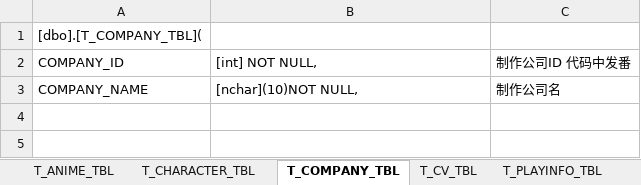
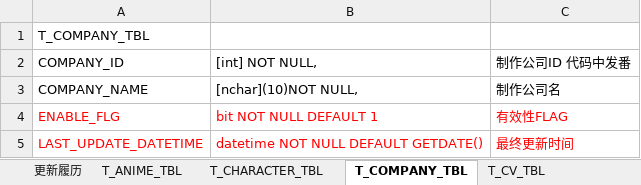
Before and after one commit to kirisamex/Animedata, an Excel workbook: SqlServerDBTable/DataBaseDesign.xlsx, sheet T_COMPANY_TBL, drawn as a sheet; values as stored, in another font and other column widths than the file's, no borders; the diff names each change by its address in the sheet, - before the commit and + after, or states it on an @@ line.

```diff
--- a/SqlServerDBTable/DataBaseDesign.xlsx (sheet T_COMPANY_TBL)
+++ b/SqlServerDBTable/DataBaseDesign.xlsx (sheet T_COMPANY_TBL)
+sheet tab: 更新履历
-A1: [dbo].[T_COMPANY_TBL](
+A1: T_COMPANY_TBL
+row 4: ENABLE_FLG | bit NOT NULL DEFAULT 1 | 有效性FLAG
+row 5: LAST_UPDATE_DATETIME | datetime NOT NULL DEFAULT GETDATE() | 最终更新时间
```
Also changed, not shown: sheet T_ANIME_TBL, sheet T_PLAYINFO_TBL, sheet T_CHARACTER_TBL, sheet T_CV_TBL, other sheet tabs, 1 other file.
